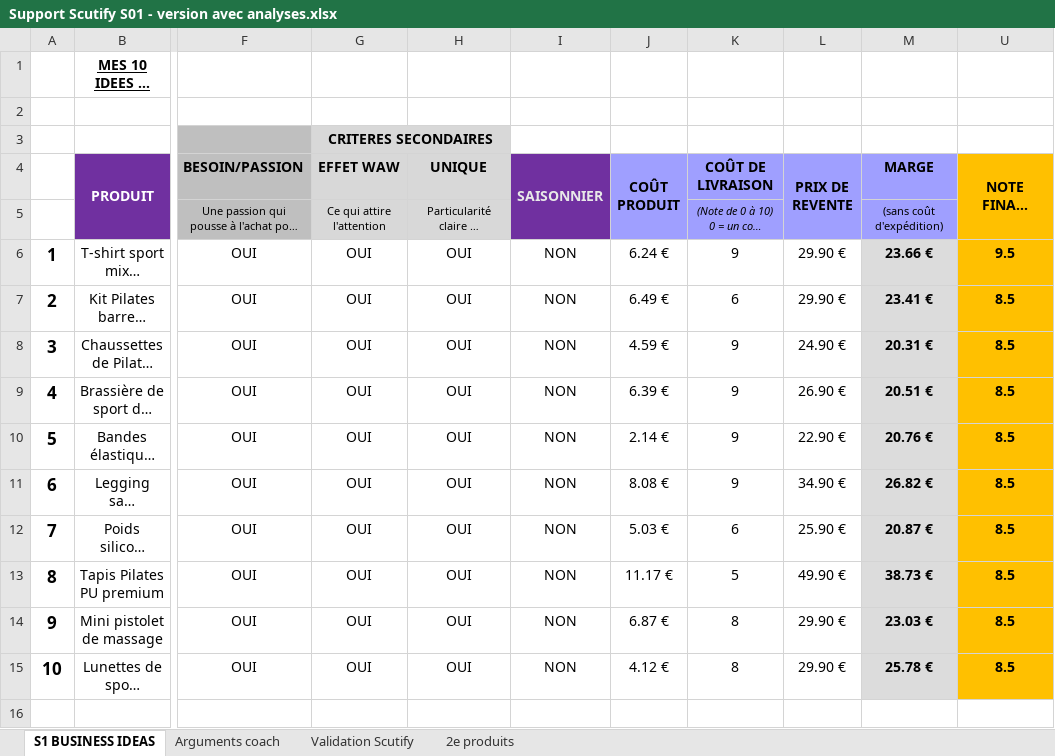
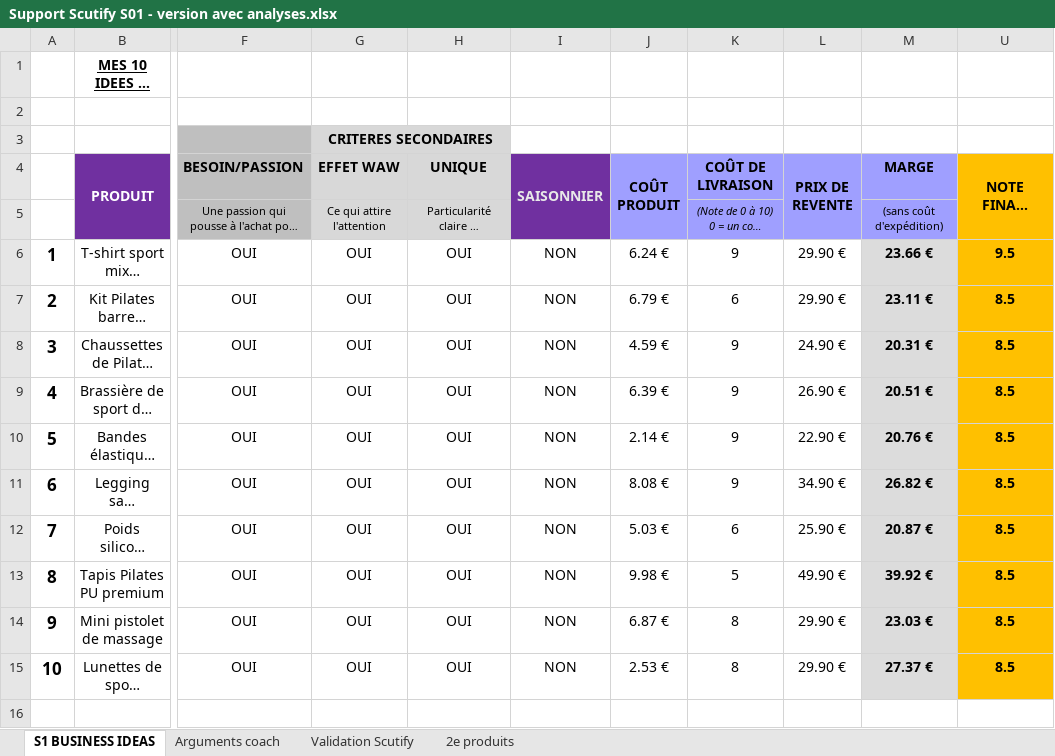
Before and after one commit to jgnrpgn9hd-cmd/Jimy, an Excel workbook: scutify/Support Scutify S01 - version avec analyses.xlsx, sheet S1 BUSINESS IDEAS, drawn as a sheet; only a part is shown, gaps mark what is left out; long unchanged cells end in …; values as stored, in another font and other column widths than the file's, no borders; the diff names each change by its address in the sheet, - before the commit and + after, or states it on an @@ line.

```diff
--- a/scutify/Support Scutify S01 - version avec analyses.xlsx (sheet S1 BUSINESS IDEAS)
+++ b/scutify/Support Scutify S01 - version avec analyses.xlsx (sheet S1 BUSINESS IDEAS)
-J7 (COÛT PRODUIT): 6.49 €
+J7 (COÛT PRODUIT): 6.79 €
-M7 (MARGE): 23.41 €
+M7 (MARGE): 23.11 €
-J13 (COÛT PRODUIT): 11.17 €
+J13 (COÛT PRODUIT): 9.98 €
-M13 (MARGE): 38.73 €
+M13 (MARGE): 39.92 €
-J15 (COÛT PRODUIT): 4.12 €
+J15 (COÛT PRODUIT): 2.53 €
-M15 (MARGE): 25.78 €
+M15 (MARGE): 27.37 €
```
Also changed, not shown: sheet Arguments coach, sheet Validation Scutify, hidden cells, scutify/Support Scutify S01_Tableau recherche 10 idées de business.xlsx, 3 other files.
